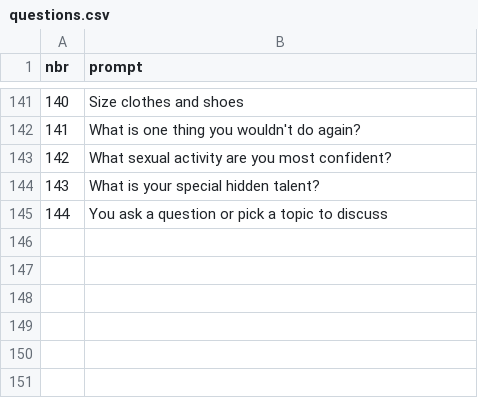
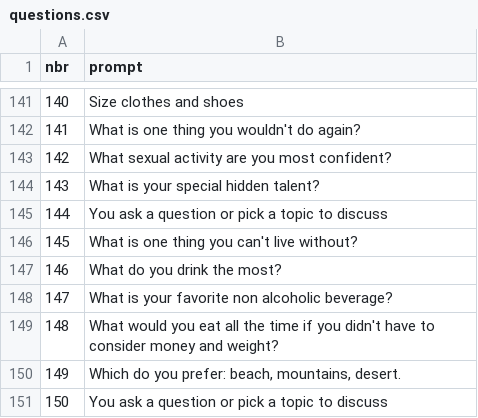
Before and after one commit to trinidadcisneros/trinidadcisneros.github.io, a CSV file: folders/archive/static/data/questions.csv, drawn as a sheet; only a part is shown, gaps mark what is left out.

Commit message:
update temp archive post

```diff
--- a/folders/archive/static/data/questions.csv
+++ b/folders/archive/static/data/questions.csv
@@ -145 +145,7 @@ nbr,prompt
 144,You ask a question or pick a topic to discuss
+145,What is one thing you can't live without?
+146,What do you drink the most?
+147,What is your favorite non alcoholic beverage?
+148,What would you eat all the time if you didn't have to consider money and weight?
+149,"Which do you prefer: beach, mountains, desert."
+150,You ask a question or pick a topic to discuss
```
Also changed, not shown: 2 other files.
